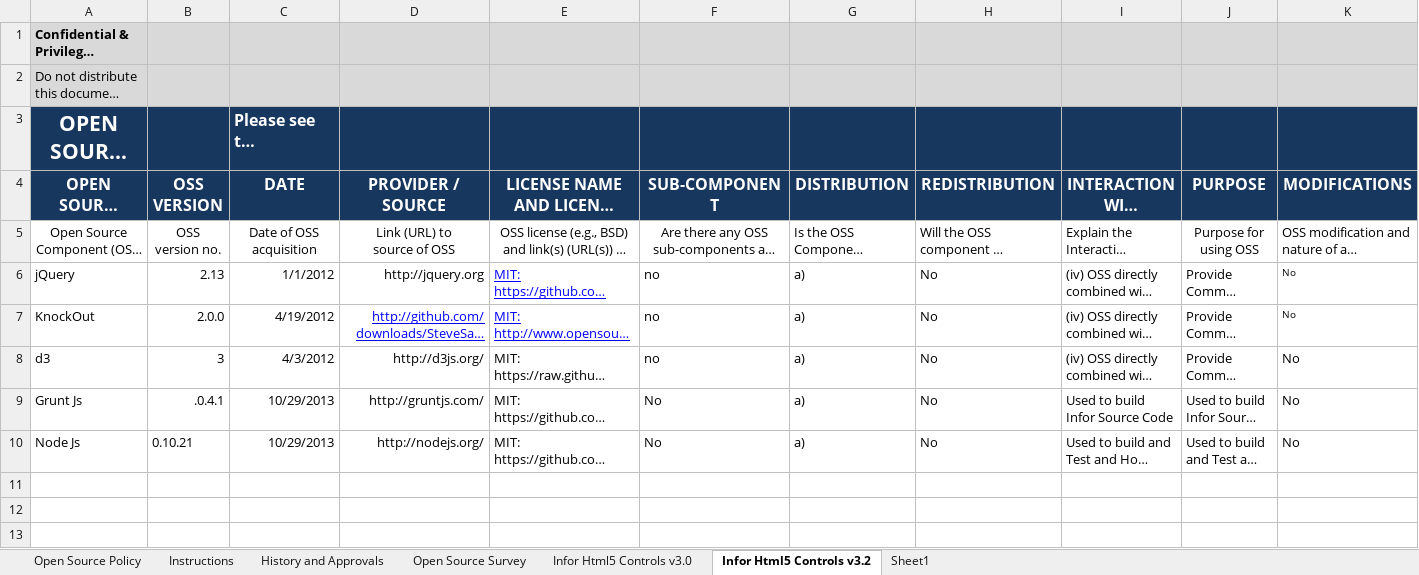
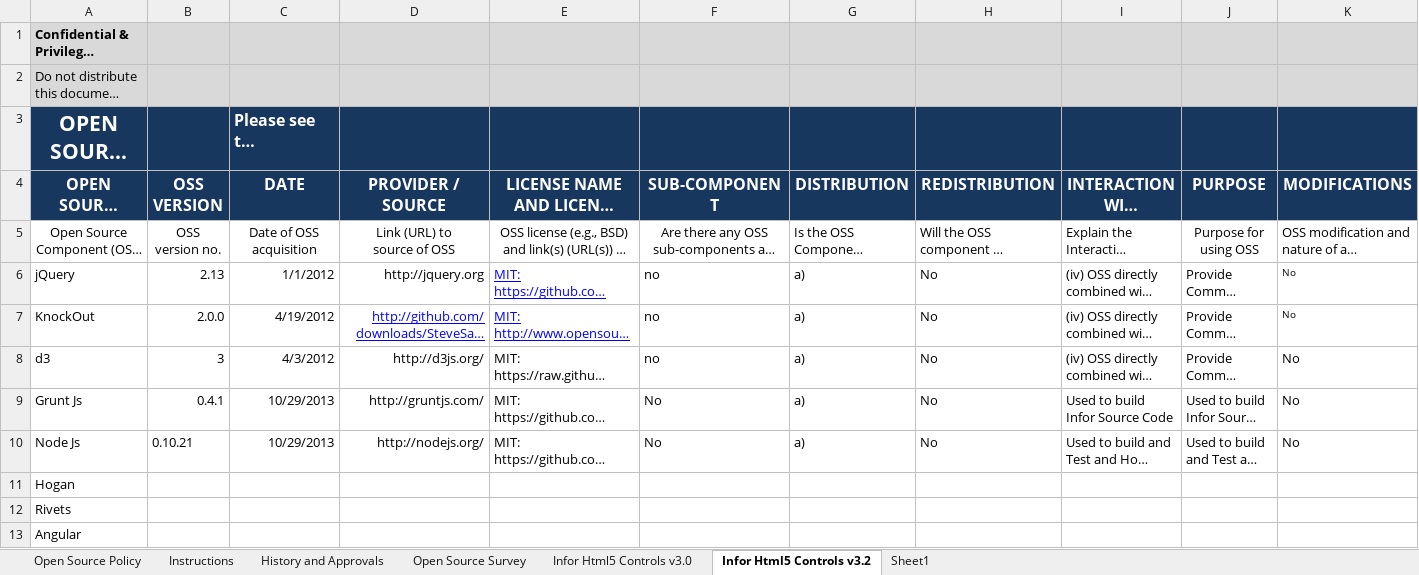
Before and after one commit to infor-design/enterprise, an Excel workbook: SoHo XI.xlsx, sheet Infor Html5 Controls v3.2, drawn as a sheet; only a part is shown; long unchanged cells end in …; values as stored, in another font and other column widths than the file's, no borders; rows hold the shown columns only; the diff names each change by its address in the sheet, - before the commit and + after, or states it on an @@ line.

Commit message:
- Adding new things to check with legal - Fixed issue rendering html in the table (icons) - Changed line height to normal not zero - Cleaned up some examples - Added an example of a menu button on a toolbar

```diff
--- a/SoHo XI.xlsx (sheet Infor Html5 Controls v3.2)
+++ b/SoHo XI.xlsx (sheet Infor Html5 Controls v3.2)
-B9 (OSS VERSION): .0.4.1
+B9 (OSS VERSION): 0.4.1
+row 11: Hogan
+row 12: Rivets
+row 13: Angular
```
Also changed, not shown: 9 other files.
